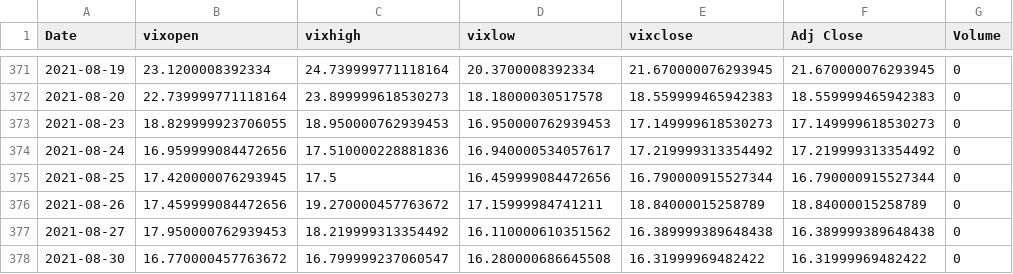
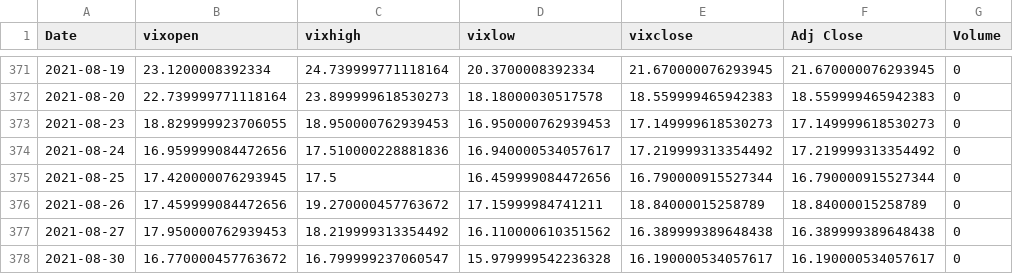
Before and after one commit to lukerspace/Backtrade, a CSV file: vix/vix2021.csv, drawn as a sheet; only a part is shown, gaps mark what is left out.

```diff
--- a/vix/vix2021.csv
+++ b/vix/vix2021.csv
@@ -377,2 +377,2 @@ Date,vixopen,vixhigh,vixlow,vixclose,Adj Close,Volume
 2021-08-27,17.950000762939453,18.219999313354492,16.110000610351562,16.389999389648438,16.389999389648438,0
-2021-08-30,16.770000457763672,16.799999237060547,16.280000686645508,16.31999969482422,16.31999969482422,0
+2021-08-30,16.770000457763672,16.799999237060547,15.979999542236328,16.190000534057617,16.190000534057617,0
```
Also changed, not shown: vix/arkk2021.csv, vix/qqq2021.csv, 7 other files.
